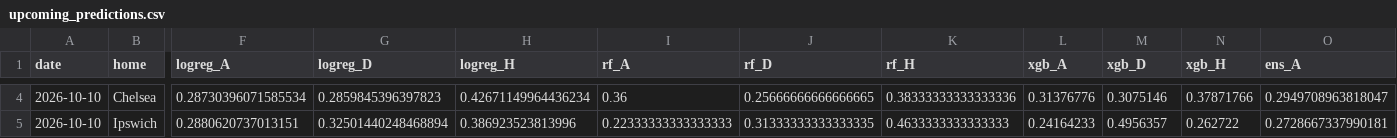
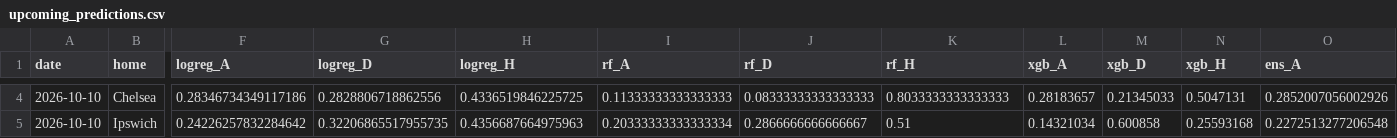
Before and after one commit to mateusz-gob1/football-outcome-mlops, a CSV file: data/processed/reports/upcoming_predictions.csv, drawn as a sheet; only a part is shown, gaps mark what is left out; the diff covers the shown part only; the diff names each change by its address in the sheet, - before the commit and + after, or states it on an @@ line.

```diff
--- a/data/processed/reports/upcoming_predictions.csv
+++ b/data/processed/reports/upcoming_predictions.csv
-F4 (logreg_A): 0.28730396071585534
+F4 (logreg_A): 0.28346734349117186
-G4 (logreg_D): 0.2859845396397823
+G4 (logreg_D): 0.2828806718862556
-H4 (logreg_H): 0.42671149964436234
+H4 (logreg_H): 0.4336519846225725
-I4 (rf_A): 0.36
+I4 (rf_A): 0.11333333333333333
-J4 (rf_D): 0.25666666666666665
+J4 (rf_D): 0.08333333333333333
-K4 (rf_H): 0.38333333333333336
+K4 (rf_H): 0.8033333333333333
-L4 (xgb_A): 0.31376776
+L4 (xgb_A): 0.28183657
-M4 (xgb_D): 0.3075146
+M4 (xgb_D): 0.21345033
-N4 (xgb_H): 0.37871766
+N4 (xgb_H): 0.5047131
-O4 (ens_A): 0.2949708963818047
+O4 (ens_A): 0.2852007056002926
-F5 (logreg_A): 0.2880620737013151
+F5 (logreg_A): 0.24226257832284642
-G5 (logreg_D): 0.32501440248468894
+G5 (logreg_D): 0.32206865517955735
-H5 (logreg_H): 0.386923523813996
+H5 (logreg_H): 0.4356687664975963
-I5 (rf_A): 0.22333333333333333
+I5 (rf_A): 0.20333333333333334
-J5 (rf_D): 0.31333333333333335
+J5 (rf_D): 0.2866666666666667
-K5 (rf_H): 0.4633333333333333
+K5 (rf_H): 0.51
-L5 (xgb_A): 0.24164233
+L5 (xgb_A): 0.14321034
-M5 (xgb_D): 0.4956357
+M5 (xgb_D): 0.600858
-N5 (xgb_H): 0.262722
+N5 (xgb_H): 0.25593168
-O5 (ens_A): 0.2728667337990181
+O5 (ens_A): 0.2272513277206548
```
Also changed, not shown: 140 edited cells elsewhere in this file, data/processed/matches_validated.csv, data/processed/reports/prediction_archive.csv, 3 other files.
